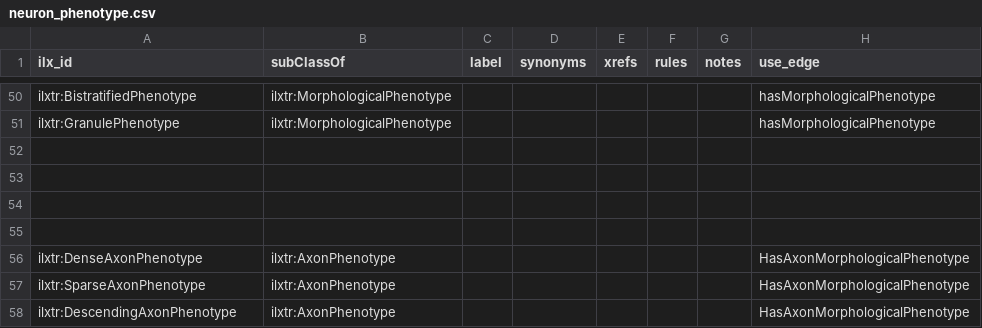
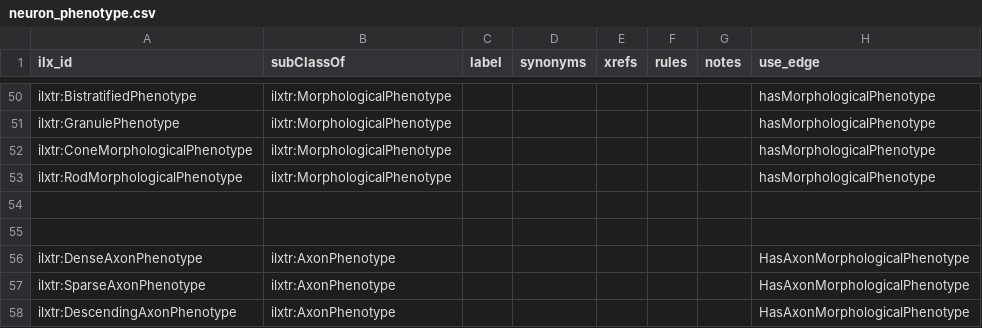
Before and after one commit to tgbugs/pyontutils, a CSV file: nifstd/resources/neuron_phenotype.csv, drawn as a sheet; only a part is shown, gaps mark what is left out; the diff names each change by its address in the sheet, - before the commit and + after, or states it on an @@ line.

Commit message:
neuron_phenotype.csv add rod and cone morphological phenotypes

```diff
--- a/nifstd/resources/neuron_phenotype.csv
+++ b/nifstd/resources/neuron_phenotype.csv
-row 52: (empty)
+row 52: ilxtr:ConeMorphologicalPhenotype | ilxtr:MorphologicalPhenotype |  |  |  |  |  | hasMorphologicalPhenotype
-row 53: (empty)
+row 53: ilxtr:RodMorphologicalPhenotype | ilxtr:MorphologicalPhenotype |  |  |  |  |  | hasMorphologicalPhenotype
```
